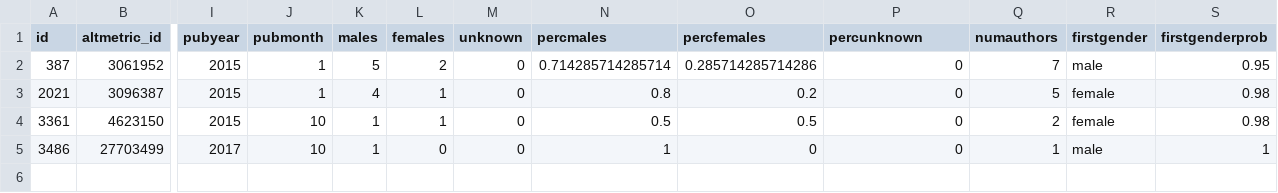
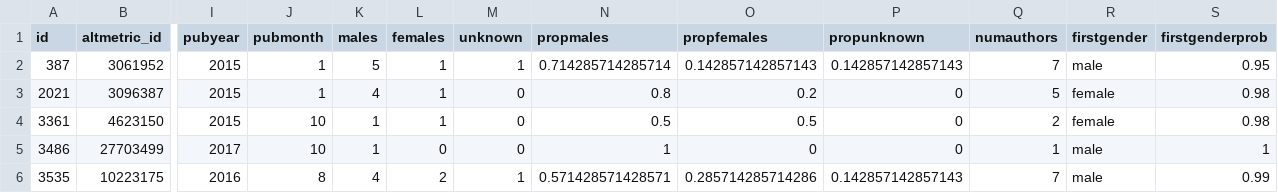
Before and after one commit to bjarnebartlett/AltmetricAnalysis, a TSV file: JulieTest/GenderizedByJournal/NewBioRxiv.tsv, drawn as a sheet; only a part is shown, gaps mark what is left out; rows hold the shown columns only; the diff names each change by its address in the sheet, - before the commit and + after, or states it on an @@ line.

```diff
--- a/JulieTest/GenderizedByJournal/NewBioRxiv.tsv
+++ b/JulieTest/GenderizedByJournal/NewBioRxiv.tsv
-N1: percmales
+N1: propmales
-O1: percfemales
+O1: propfemales
-P1: percunknown
+P1: propunknown
-L2 (females): 2
+L2 (females): 1
-M2 (unknown): 0
+M2 (unknown): 1
-O2 (propfemales): 0.285714285714286
+O2 (propfemales): 0.142857142857143
-P2 (propunknown): 0
+P2 (propunknown): 0.142857142857143
+row 6: 3535 | 10223175 | 2016 | 8 | 4 | 2 | 1 | 0.571428571428571 | 0.285714285714286 | 0.142857142857143 | 7 | male | 0.99
```
Also changed, not shown: JulieTest/GenderizedByJournal/NewCell.tsv, JulieTest/GenderizedByJournal/NewNature.tsv, 7 other files.
